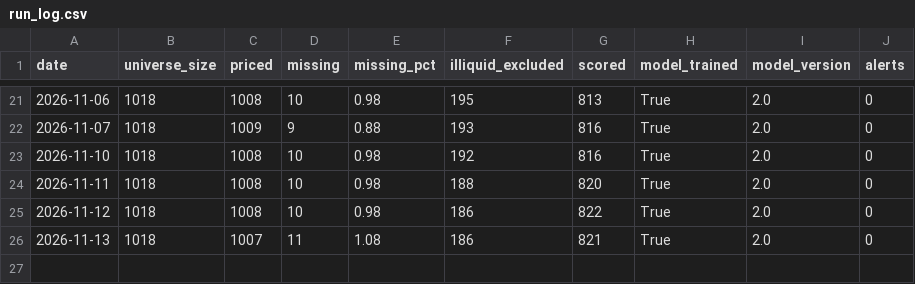
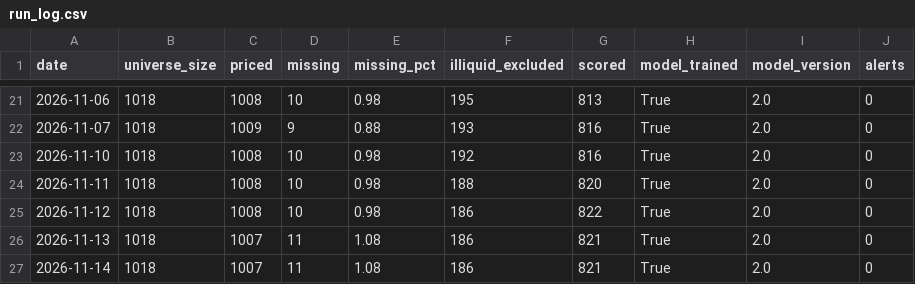
Before and after one commit to BenganTempest/Veloslimwhite, a CSV file: data/run_log.csv, drawn as a sheet; only a part is shown, gaps mark what is left out.

```diff
--- a/data/run_log.csv
+++ b/data/run_log.csv
@@ -26 +26,2 @@ date,universe_size,priced,missing,missing_pct,illiquid_excluded,scored,model_tra
 2026-11-13,1018,1007,11,1.08,186,821,True,2.0,0
+2026-11-14,1018,1007,11,1.08,186,821,True,2.0,0
```
Also changed, not shown: data/benchmarks.csv, data/universe.csv, 3 other files.
